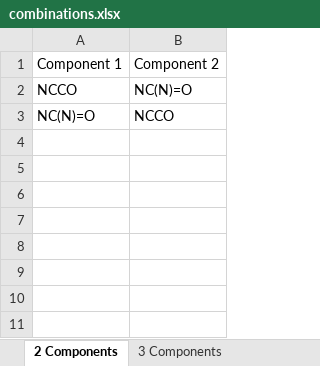
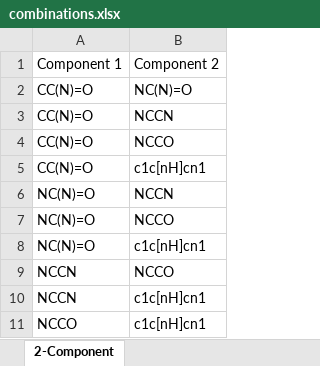
Before and after one commit to AlexGlotov117/chem-forge, an Excel workbook: combinations.xlsx, sheet 2-Component, drawn as a sheet; values as stored, in another font and other column widths than the file's, no borders; the diff names each change by its address in the sheet, - before the commit and + after, or states it on an @@ line.

```diff
--- a/combinations.xlsx (sheet 2-Component)
+++ b/combinations.xlsx (sheet 2-Component)
-sheet tab: 2 Components
+sheet tab: 2-Component
-sheet tab: 3 Components
-A2: NCCO
+A2: CC(N)=O
+row 3: CC(N)=O | NCCN
+row 4: CC(N)=O | NCCO
+row 5: CC(N)=O | c1c[nH]cn1
+row 6: NC(N)=O | NCCN
+row 8: NC(N)=O | c1c[nH]cn1
+row 9: NCCN | NCCO
+row 10: NCCN | c1c[nH]cn1
+row 11: NCCO | c1c[nH]cn1
```
Also changed, not shown: pureComponents.xlsx, 39 other files.
